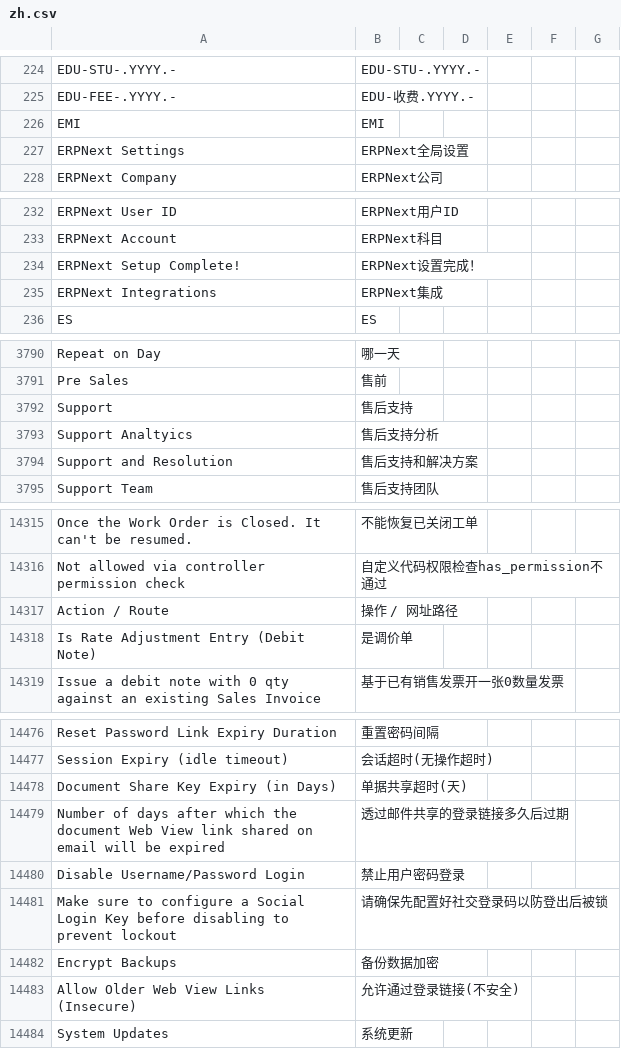
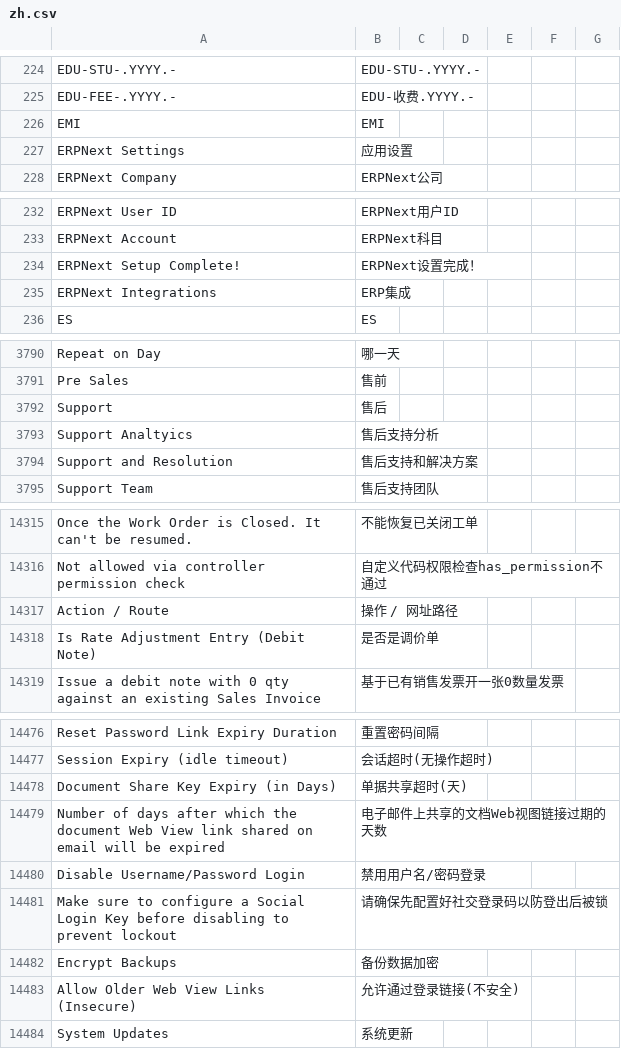
Before and after one commit to z1coyan/erpnext_chinese, a CSV file: erpnext_chinese/translations/zh.csv, drawn as a sheet; only a part is shown, gaps mark what is left out; the diff covers the shown part only.

```diff
--- a/erpnext_chinese/translations/zh.csv
+++ b/erpnext_chinese/translations/zh.csv
@@ -231,3 +231,3 @@ EDU-FEE-.YYYY.-,EDU-收费.YYYY.-
 EMI,EMI
-ERPNext Settings,ERPNext全局设置
+ERPNext Settings,应用设置
 ERPNext Company,ERPNext公司
@@ -239,3 +239,3 @@ ERPNext Account,ERPNext科目
 ERPNext Setup Complete!,ERPNext设置完成！
-ERPNext Integrations,ERPNext集成
+ERPNext Integrations,ERP集成
 ES,ES
@@ -3797,3 +3797,3 @@ Repeat on Day,哪一天
 Pre Sales,售前
-Support,售后支持
+Support,售后
 Support Analtyics,售后支持分析
@@ -14832,3 +14832,3 @@ Not allowed via controller permission check,自定义代码权限检查has_permi
 Action / Route,操作 / 网址路径,
-Is Rate Adjustment Entry (Debit Note),是调价单
+Is Rate Adjustment Entry (Debit Note),是否是调价单
 Issue a debit note with 0 qty against an existing Sales Invoice,基于已有销售发票开一张0数量发票
@@ -15014,4 +15014,4 @@ Session Expiry (idle timeout),会话超时(无操作超时)
 Document Share Key Expiry (in Days),单据共享超时(天)
-Number of days after which the document Web View link shared on email will be expired,透过邮件共享的登录链接多久后过期
-Disable Username/Password Login,禁止用户密码登录
+Number of days after which the document Web View link shared on email will be expired,电子邮件上共享的文档Web视图链接过期的天数
+Disable Username/Password Login,禁用用户名/密码登录
 Make sure to configure a Social Login Key before disabling to prevent lockout,请确保先配置好社交登录码以防登出后被锁
```
Also changed, not shown: 59 added rows and 2 edited cells elsewhere in this file.
